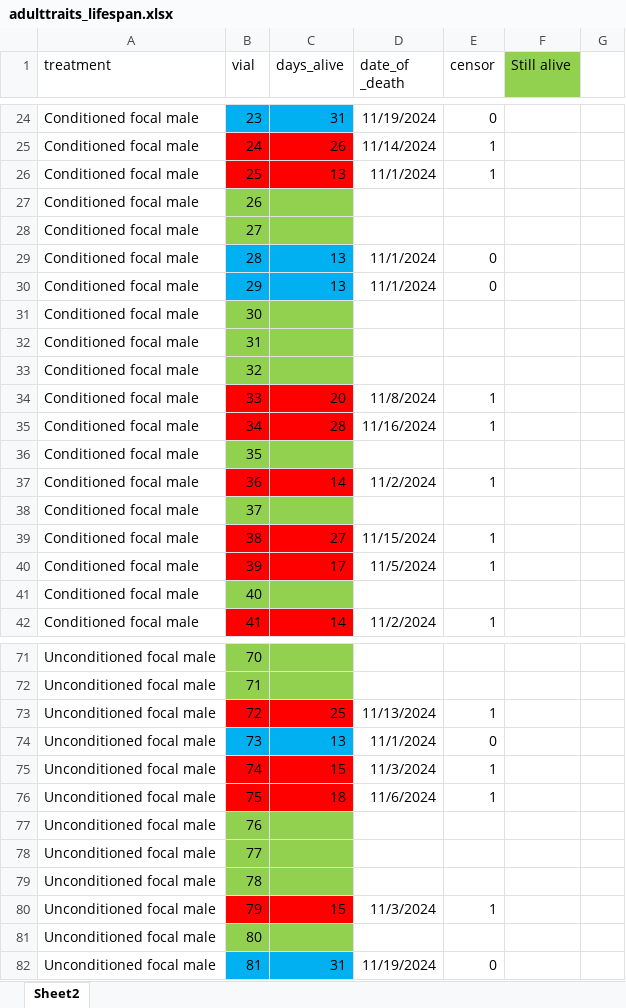
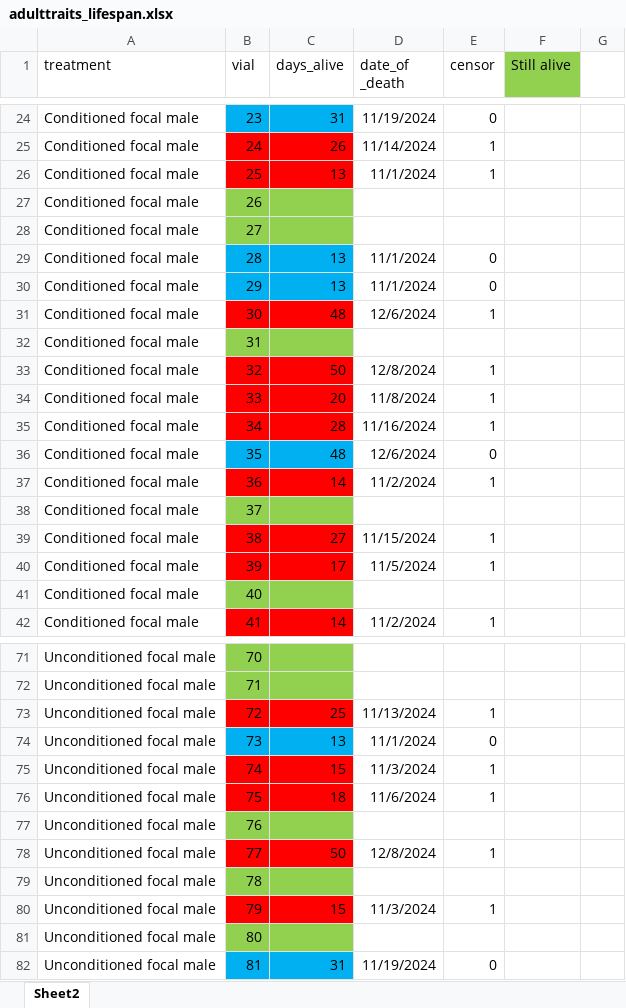
Before and after one commit to katherinemillar02/microbial-impacts-on-dietary-choice-in-drosophila-melanogaster, an Excel workbook: data/fitness_development/adulttraits_lifespan.xlsx, sheet Sheet2, drawn as a sheet; only a part is shown, gaps mark what is left out; values as stored, in another font and other column widths than the file's, no borders; the diff names each change by its address in the sheet, - before the commit and + after, or states it on an @@ line.

Commit message:
Updating the lifespan excel sheet.

```diff
--- a/data/fitness_development/adulttraits_lifespan.xlsx (sheet Sheet2)
+++ b/data/fitness_development/adulttraits_lifespan.xlsx (sheet Sheet2)
-B31:C31 fill: #92D050
+B31:C31 fill: #FF0000
-C31 (days_alive): (empty)
+C31 (days_alive): 48
-D31 (date_of _death): (empty)
+D31 (date_of _death): 12/6/2024
-E31 (censor): (empty)
+E31 (censor): 1
-B33:C33 fill: #92D050
+B33:C33 fill: #FF0000
-C33 (days_alive): (empty)
+C33 (days_alive): 50
-D33 (date_of _death): (empty)
+D33 (date_of _death): 12/8/2024
-E33 (censor): (empty)
+E33 (censor): 1
-B36:C36 fill: #92D050
+B36:C36 fill: #00B0F0
-C36 (days_alive): (empty)
+C36 (days_alive): 48
-D36 (date_of _death): (empty)
+D36 (date_of _death): 12/6/2024
-E36 (censor): (empty)
+E36 (censor): 0
-B78:C78 fill: #92D050
+B78:C78 fill: #FF0000
-C78 (days_alive): (empty)
+C78 (days_alive): 50
-D78 (date_of _death): (empty)
+D78 (date_of _death): 12/8/2024
-E78 (censor): (empty)
+E78 (censor): 1
```
